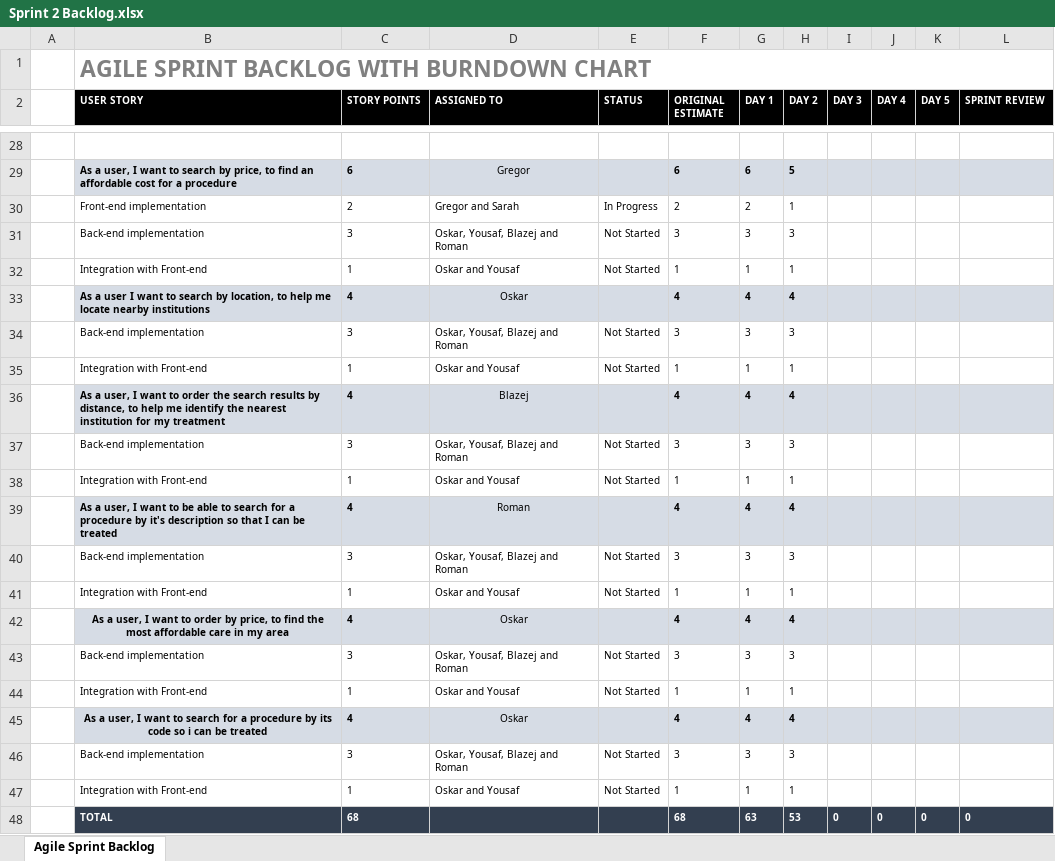
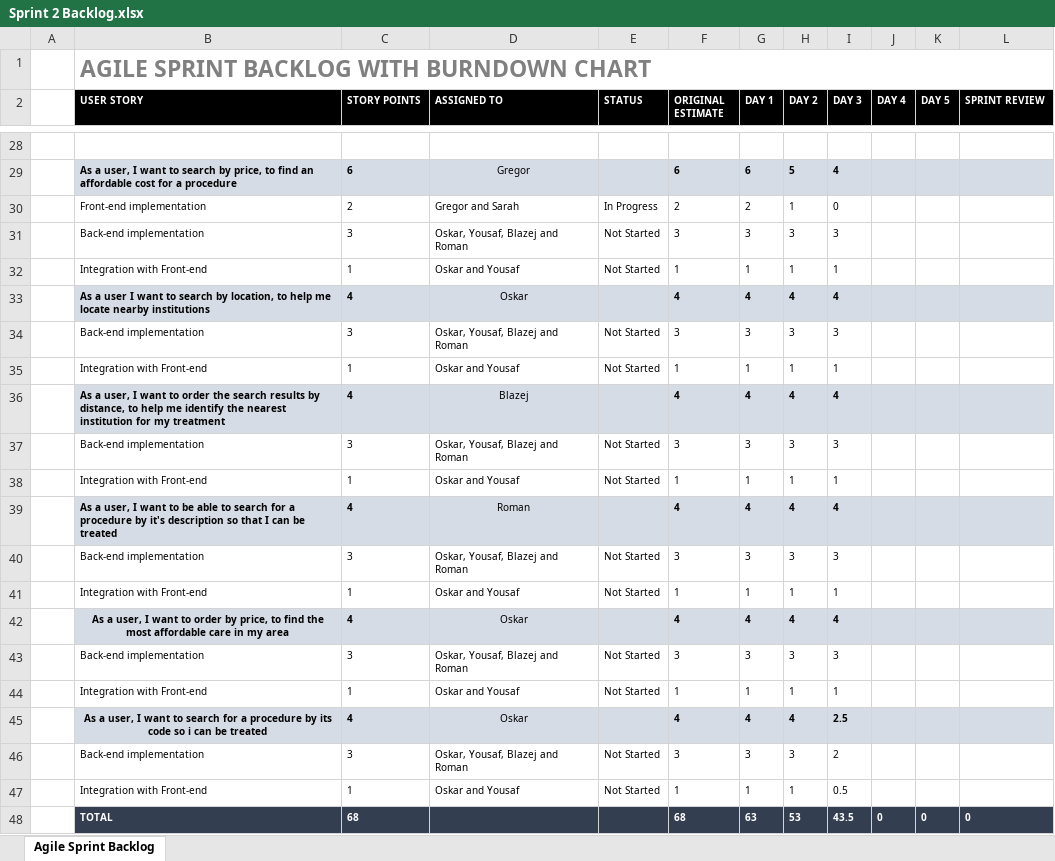
Before and after one commit to romanbro/agile_project, an Excel workbook: Sprint 2/Sprint_Backlog/Sprint 2 Backlog.xlsx, sheet Agile Sprint Backlog, drawn as a sheet; only a part is shown, gaps mark what is left out; values as stored, in another font and other column widths than the file's, no borders; charts and pictures not drawn; the diff covers the shown part only; the diff names each change by its address in the sheet, - before the commit and + after, or states it on an @@ line.

Commit message:
Updating Sprint 2 Backlog (Day 3)

```diff
--- a/Sprint 2/Sprint_Backlog/Sprint 2 Backlog.xlsx (sheet Agile Sprint Backlog)
+++ b/Sprint 2/Sprint_Backlog/Sprint 2 Backlog.xlsx (sheet Agile Sprint Backlog)
-I29 (DAY 3): (empty)
+I29 (DAY 3): 4
-I30 (DAY 3): (empty)
+I30 (DAY 3): 0
-I31 (DAY 3): (empty)
+I31 (DAY 3): 3
-I32 (DAY 3): (empty)
+I32 (DAY 3): 1
-I33 (DAY 3): (empty)
+I33 (DAY 3): 4
-I34 (DAY 3): (empty)
+I34 (DAY 3): 3
-I35 (DAY 3): (empty)
+I35 (DAY 3): 1
-I36 (DAY 3): (empty)
+I36 (DAY 3): 4
-I37 (DAY 3): (empty)
+I37 (DAY 3): 3
-I38 (DAY 3): (empty)
+I38 (DAY 3): 1
-I39 (DAY 3): (empty)
+I39 (DAY 3): 4
-I40 (DAY 3): (empty)
+I40 (DAY 3): 3
-I41 (DAY 3): (empty)
+I41 (DAY 3): 1
-I42 (DAY 3): (empty)
+I42 (DAY 3): 4
-I43 (DAY 3): (empty)
+I43 (DAY 3): 3
-I44 (DAY 3): (empty)
+I44 (DAY 3): 1
-I45 (DAY 3): (empty)
+I45 (DAY 3): 2.5
-I46 (DAY 3): (empty)
+I46 (DAY 3): 2
-I47 (DAY 3): (empty)
+I47 (DAY 3): 0.5
-I48 (DAY 3): 0
+I48 (DAY 3): 43.5
```
Also changed, not shown: 23 edited cells elsewhere in this sheet, charts or pictures.
